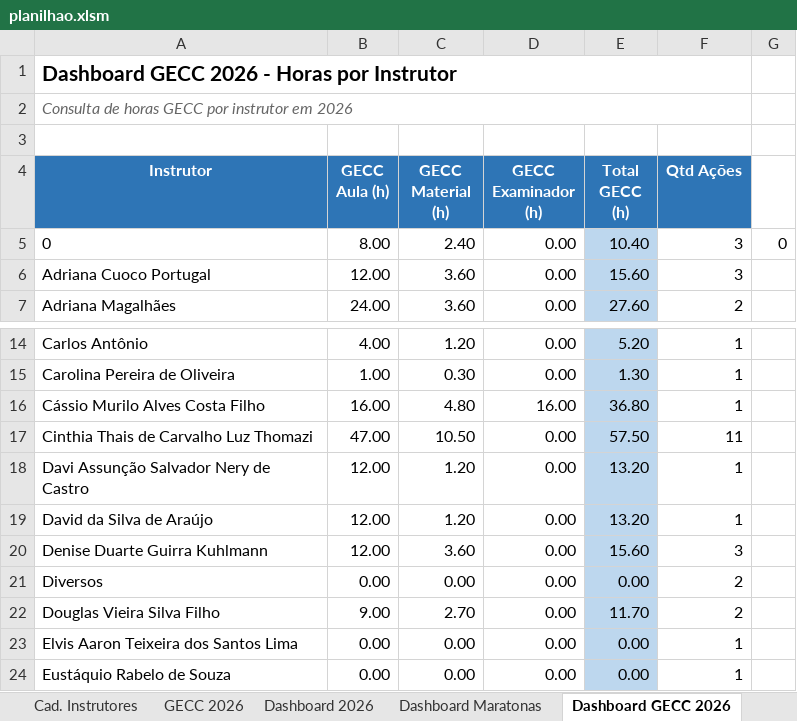
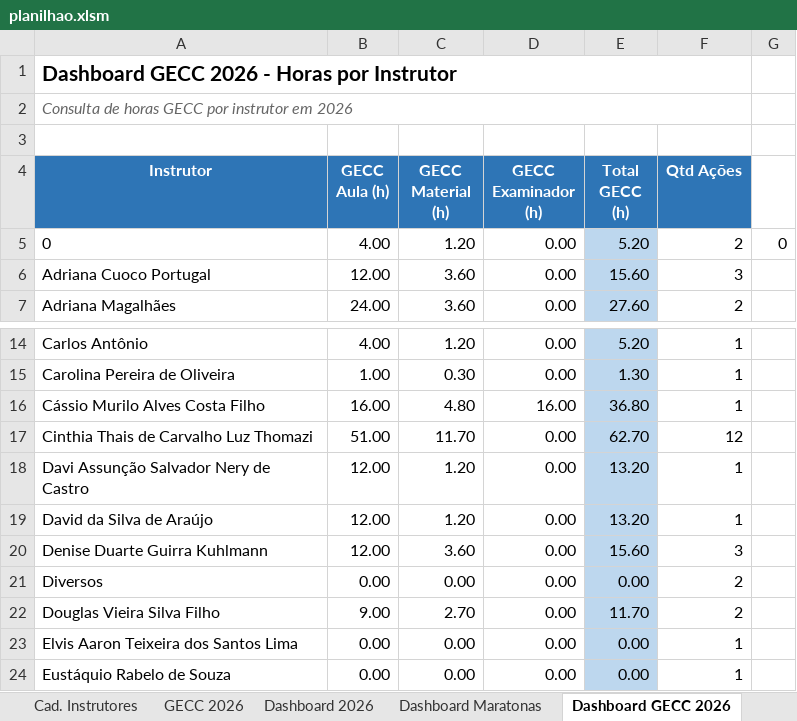
Before and after one commit to silvionascimentobh-lab/SAED-Dashboard, an Excel workbook: planilhao.xlsm, sheet Dashboard GECC 2026, drawn as a sheet; only a part is shown, gaps mark what is left out; values as stored, in another font and other column widths than the file's, no borders; the diff names each change by its address in the sheet, - before the commit and + after, or states it on an @@ line.

Commit message:
Atualização automática via Power Automate

```diff
--- a/planilhao.xlsm (sheet Dashboard GECC 2026)
+++ b/planilhao.xlsm (sheet Dashboard GECC 2026)
-B5 (GECC Aula (h)): 8.00
+B5 (GECC Aula (h)): 4.00
-C5 (GECC Material (h)): 2.40
+C5 (GECC Material (h)): 1.20
-E5 (Total GECC (h)): 10.40
+E5 (Total GECC (h)): 5.20
-F5 (Qtd Ações): 3
+F5 (Qtd Ações): 2
-B17 (GECC Aula (h)): 47.00
+B17 (GECC Aula (h)): 51.00
-C17 (GECC Material (h)): 10.50
+C17 (GECC Material (h)): 11.70
-E17 (Total GECC (h)): 57.50
+E17 (Total GECC (h)): 62.70
-F17 (Qtd Ações): 11
+F17 (Qtd Ações): 12
```
Also changed, not shown: sheet GECC 2026, sheet Ações InCompany.
